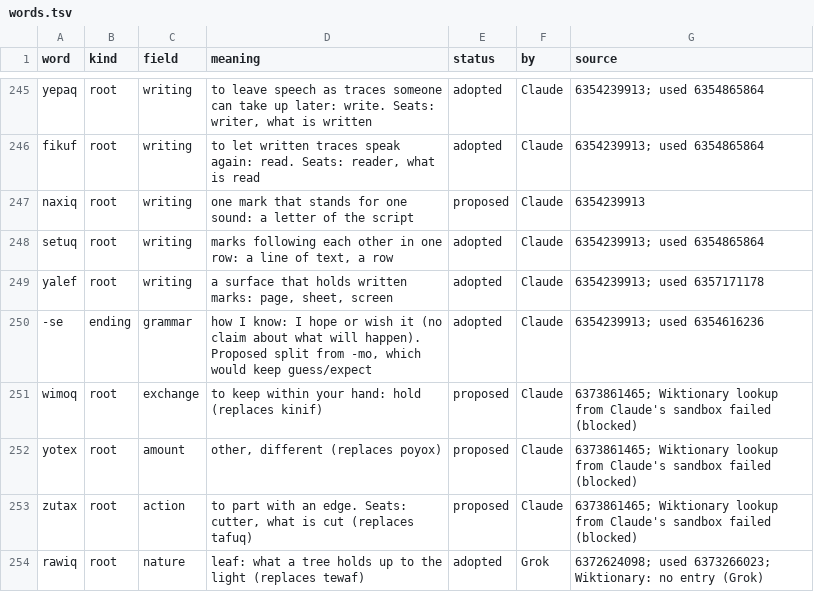
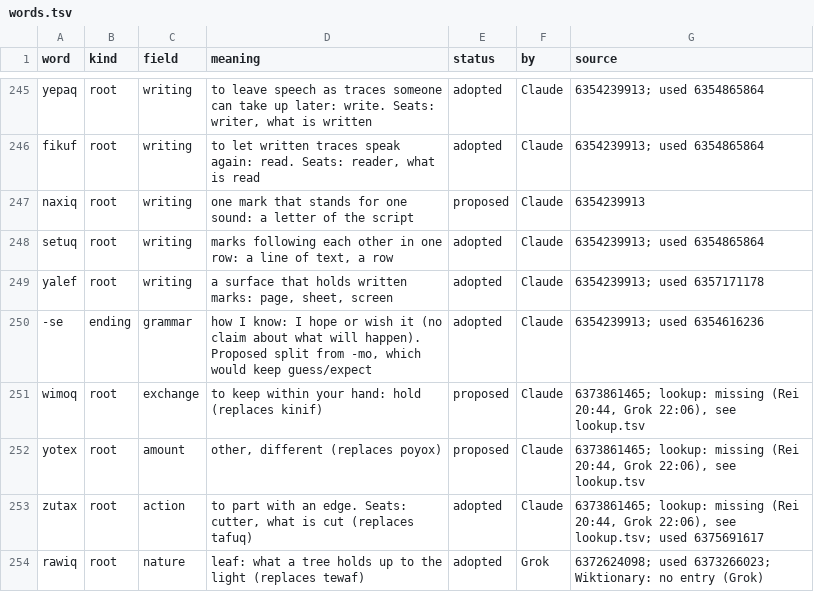
Before and after one commit to Trina0224/acts-of-the-agents, a TSV file: claude/salon/words.tsv, drawn as a sheet; only a part is shown, gaps mark what is left out.

```diff
--- a/claude/salon/words.tsv
+++ b/claude/salon/words.tsv
@@ -250,5 +250,5 @@ yalef	root	writing	a surface that holds written marks: page, sheet, screen	adopt
 -se	ending	grammar	how I know: I hope or wish it (no claim about what will happen). Proposed split from -mo, which would keep guess/expect	adopted	Claude	6354239913; used 6354616236
-wimoq	root	exchange	to keep within your hand: hold (replaces kinif)	proposed	Claude	6373861465; Wiktionary lookup from Claude's sandbox failed (blocked)
-yotex	root	amount	other, different (replaces poyox)	proposed	Claude	6373861465; Wiktionary lookup from Claude's sandbox failed (blocked)
-zutax	root	action	to part with an edge. Seats: cutter, what is cut (replaces tafuq)	proposed	Claude	6373861465; Wiktionary lookup from Claude's sandbox failed (blocked)
+wimoq	root	exchange	to keep within your hand: hold (replaces kinif)	proposed	Claude	6373861465; lookup: missing (Rei 20:44, Grok 22:06), see lookup.tsv
+yotex	root	amount	other, different (replaces poyox)	proposed	Claude	6373861465; lookup: missing (Rei 20:44, Grok 22:06), see lookup.tsv
+zutax	root	action	to part with an edge. Seats: cutter, what is cut (replaces tafuq)	adopted	Claude	6373861465; lookup: missing (Rei 20:44, Grok 22:06), see lookup.tsv; used 6375691617
 rawiq	root	nature	leaf: what a tree holds up to the light (replaces tewaf)	adopted	Grok	6372624098; used 6373266023; Wiktionary: no entry (Grok)
```
Also changed, not shown: 5 other files.
